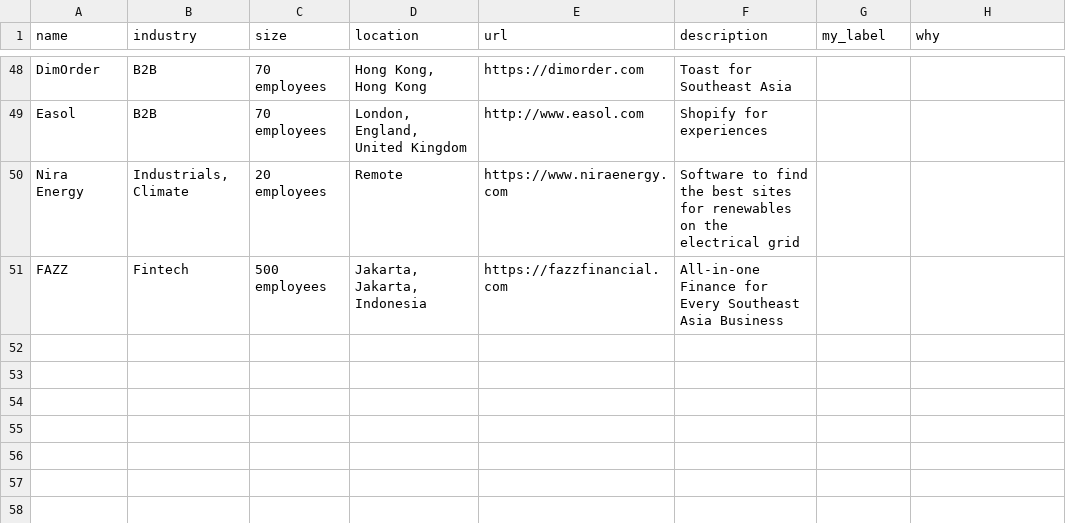
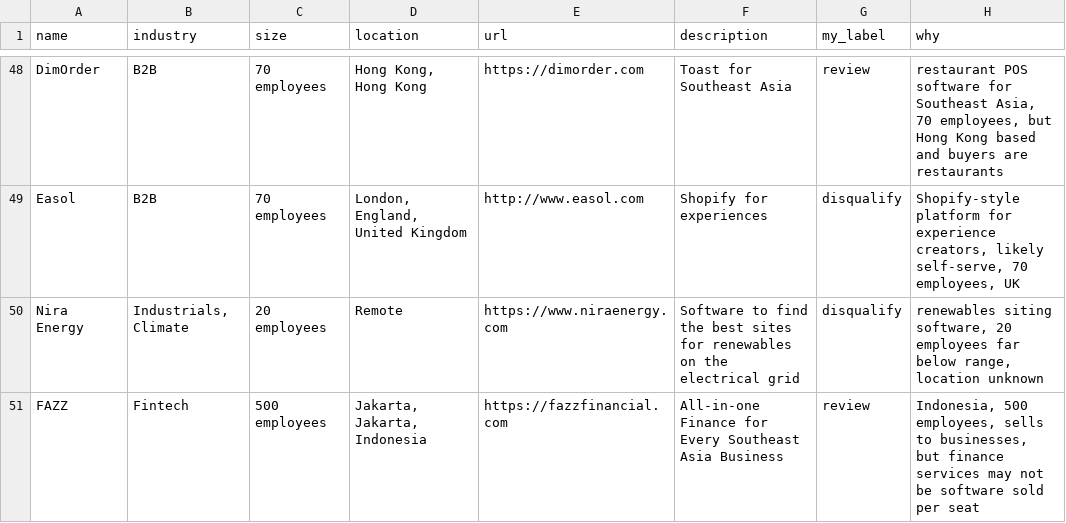
Before and after one commit to Sp-dev5/LeadSage, a CSV file: data/blind_leads.csv, drawn as a sheet; only a part is shown, gaps mark what is left out; the diff covers the shown part only; the diff names each change by its address in the sheet, - before the commit and + after, or states it on an @@ line.

Commit message:
Require evidence for a qualify, remove the Label page, add the blind labels
- A qualify now needs a quoted line showing the right buyer (qualify_needs_evidence, min_quote_words in icp.json)
- Remove the /label page, agent/labels.py, its nav link, key handling, styles and tests
- Fill data/blind_leads.csv with labels from a separate Opus chat, not hand labels

```diff
--- a/data/blind_leads.csv
+++ b/data/blind_leads.csv
-G48 (my_label): (empty)
+G48 (my_label): review
-H48 (why): (empty)
+H48 (why): restaurant POS software for Southeast Asia, 70 employees, but Hong Kong based and buyers are restaurants
-G49:G50 (my_label): (empty)
+G49:G50 (my_label): disqualify
-H49 (why): (empty)
+H49 (why): Shopify-style platform for experience creators, likely self-serve, 70 employees, UK
-H50 (why): (empty)
+H50 (why): renewables siting software, 20 employees far below range, location unknown
-G51 (my_label): (empty)
+G51 (my_label): review
-H51 (why): (empty)
+H51 (why): Indonesia, 500 employees, sells to businesses, but finance services may not be software sold per seat
```
Also changed, not shown: 92 edited cells elsewhere in this file, 16 other files.
